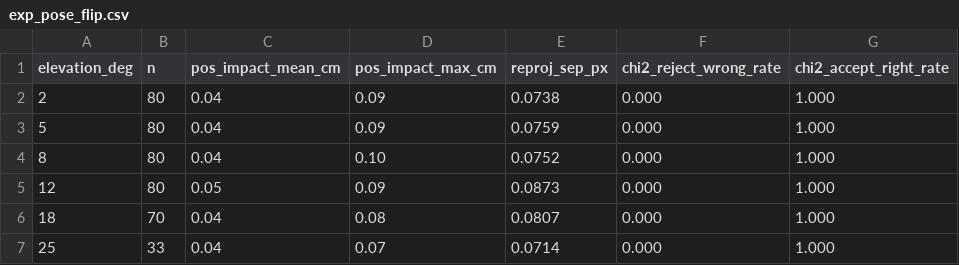
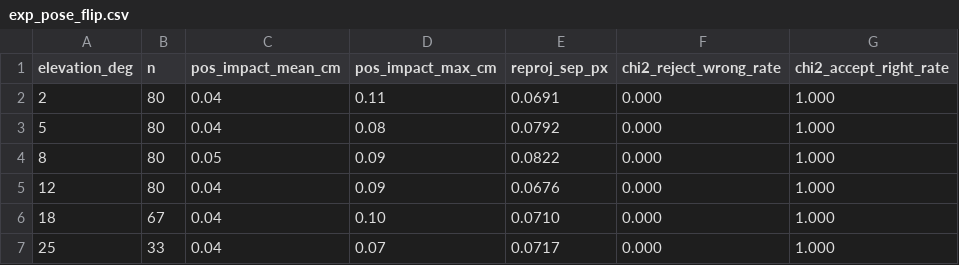
Before and after one commit to thirarbi/tpt-drone-gimbal, a CSV file: landing_sw/results/exp_pose_flip.csv, drawn as a sheet.

```diff
--- a/landing_sw/results/exp_pose_flip.csv
+++ b/landing_sw/results/exp_pose_flip.csv
@@ -1,7 +1,7 @@
 elevation_deg,n,pos_impact_mean_cm,pos_impact_max_cm,reproj_sep_px,chi2_reject_wrong_rate,chi2_accept_right_rate
-2,80,0.04,0.09,0.0738,0.000,1.000
-5,80,0.04,0.09,0.0759,0.000,1.000
-8,80,0.04,0.10,0.0752,0.000,1.000
-12,80,0.05,0.09,0.0873,0.000,1.000
-18,70,0.04,0.08,0.0807,0.000,1.000
-25,33,0.04,0.07,0.0714,0.000,1.000
+2,80,0.04,0.11,0.0691,0.000,1.000
+5,80,0.04,0.08,0.0792,0.000,1.000
+8,80,0.05,0.09,0.0822,0.000,1.000
+12,80,0.04,0.09,0.0676,0.000,1.000
+18,67,0.04,0.10,0.0710,0.000,1.000
+25,33,0.04,0.07,0.0717,0.000,1.000
```
Also changed, not shown: landing_sw/results/exp_detection_rate.csv, landing_sw/results/exp_motion_blur.csv, 23 other files.
